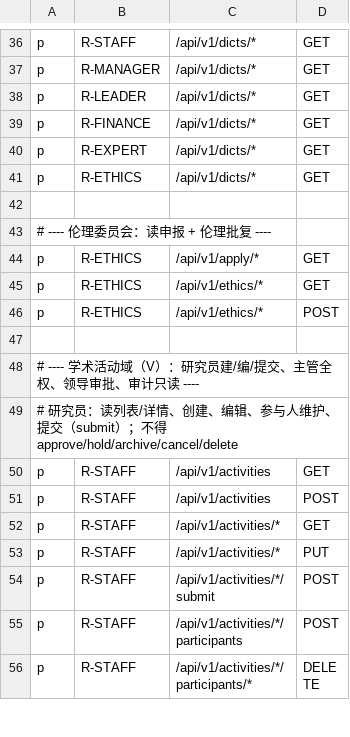
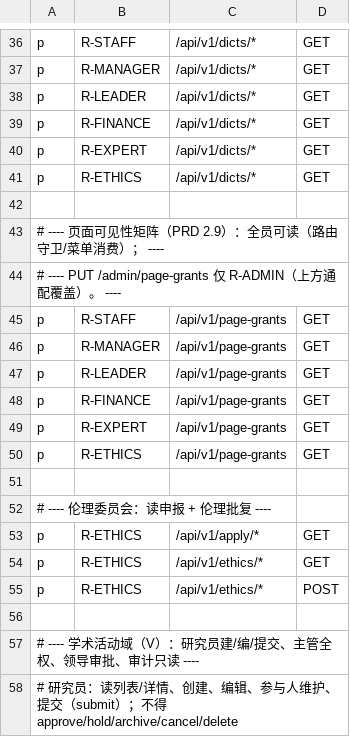
Before and after one commit to jacknjzhou/science-research-project, a CSV file: backend-go/internal/platform/auth/policy.csv, drawn as a sheet; only a part is shown, gaps mark what is left out; the shorter side is filled out with more unchanged rows; the diff names each change by its address in the sheet, - before the commit and + after, or states it on an @@ line.

Commit message:
feat(U): 页面可见性矩阵在线配置——管理员勾选编辑，实时生效（PRD 2.9）
- 契约 12-U：GET /page-grants（全员只读）+ PUT /admin/page-grants（R-ADMIN）+ PageGrant/PageGrantSave schema
- migration 000014：sys_page_grant 单表白名单制（page_name × role_code，'*'=所有已登录），
  种子灌当前 meta.roles/菜单 roles 并集（59 行，部署零行为变化）
- 后端：page_grant.sql（List/DeleteAll/Insert）+ handler_page_grant.go（事务先删后插 + 角色码白名单校验，
  未知角色 400）+ Handler 增 pool 供事务；policy.csv 补全员 GET /page-grants
- 前端：auth store 拉 grants + canSeePage 统一判定（R-ADMIN 硬编码恒可见防自锁；
  grants 拉取失败走静态 meta.roles fallback 防锁死）；router 守卫与 App.vue 菜单切换消费；
  RolesView 矩阵改 checkbox 编辑器（页面清单自动取 router.routes，'*' 列表示已登录，保存全量替换+本地即时生效）
- 测试：TestPageGrantLifecycle（种子读取/替换幂等/'*' 语义/未知角色 400/staff 写 403）；
  Playwright 冒烟闭环（admin 取消勾选→finance 菜单消失→恢复→重现）
- 附 plan：2026-10-16-page-grant-matrix.md、2026-10-16-sysdict-admin.md（补归档）

```diff
--- a/backend-go/internal/platform/auth/policy.csv
+++ b/backend-go/internal/platform/auth/policy.csv
+row 43: # ---- 页面可见性矩阵（PRD 2.9）：全员可读（路由守卫/菜单消费）； ----
+row 44: # ---- PUT /admin/page-grants 仅 R-ADMIN（上方通配覆盖）。 ----
+row 45: p | R-STAFF | /api/v1/page-grants | GET
+row 46: p | R-MANAGER | /api/v1/page-grants | GET
+row 47: p | R-LEADER | /api/v1/page-grants | GET
+row 48: p | R-FINANCE | /api/v1/page-grants | GET
+row 49: p | R-EXPERT | /api/v1/page-grants | GET
+row 50: p | R-ETHICS | /api/v1/page-grants | GET
+row 51: (empty)
```
Also changed, not shown: 19 other files.
